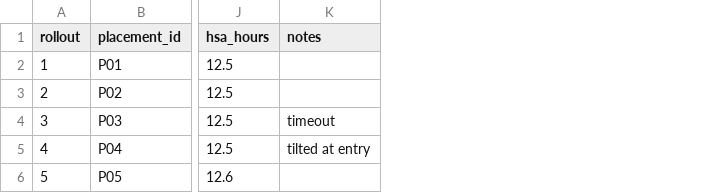
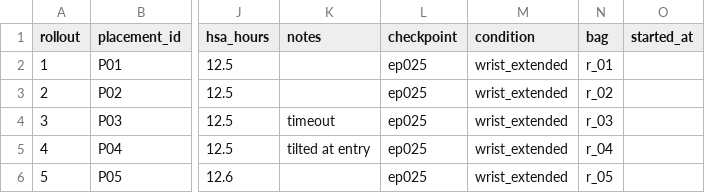
Before and after one commit to amberhandal/HSA-UMI, a CSV file: ros2_ws/src/hsa_ros2/config/eval_ledger_example.csv, drawn as a sheet; only a part is shown, gaps mark what is left out; the diff names each change by its address in the sheet, - before the commit and + after, or states it on an @@ line.

Commit message:
Add a rollout session and an evaluation ledger keyed from the terminal

```diff
--- a/ros2_ws/src/hsa_ros2/config/eval_ledger_example.csv
+++ b/ros2_ws/src/hsa_ros2/config/eval_ledger_example.csv
+column L (checkpoint), rows 2-6: all ep025
+column M (condition), rows 2-6: all wrist_extended
+column N (bag), rows 2-6: r_01 | r_02 | r_03 | r_04 | r_05
+column O (started_at), empty
```
Also changed, not shown: 4 other files.
